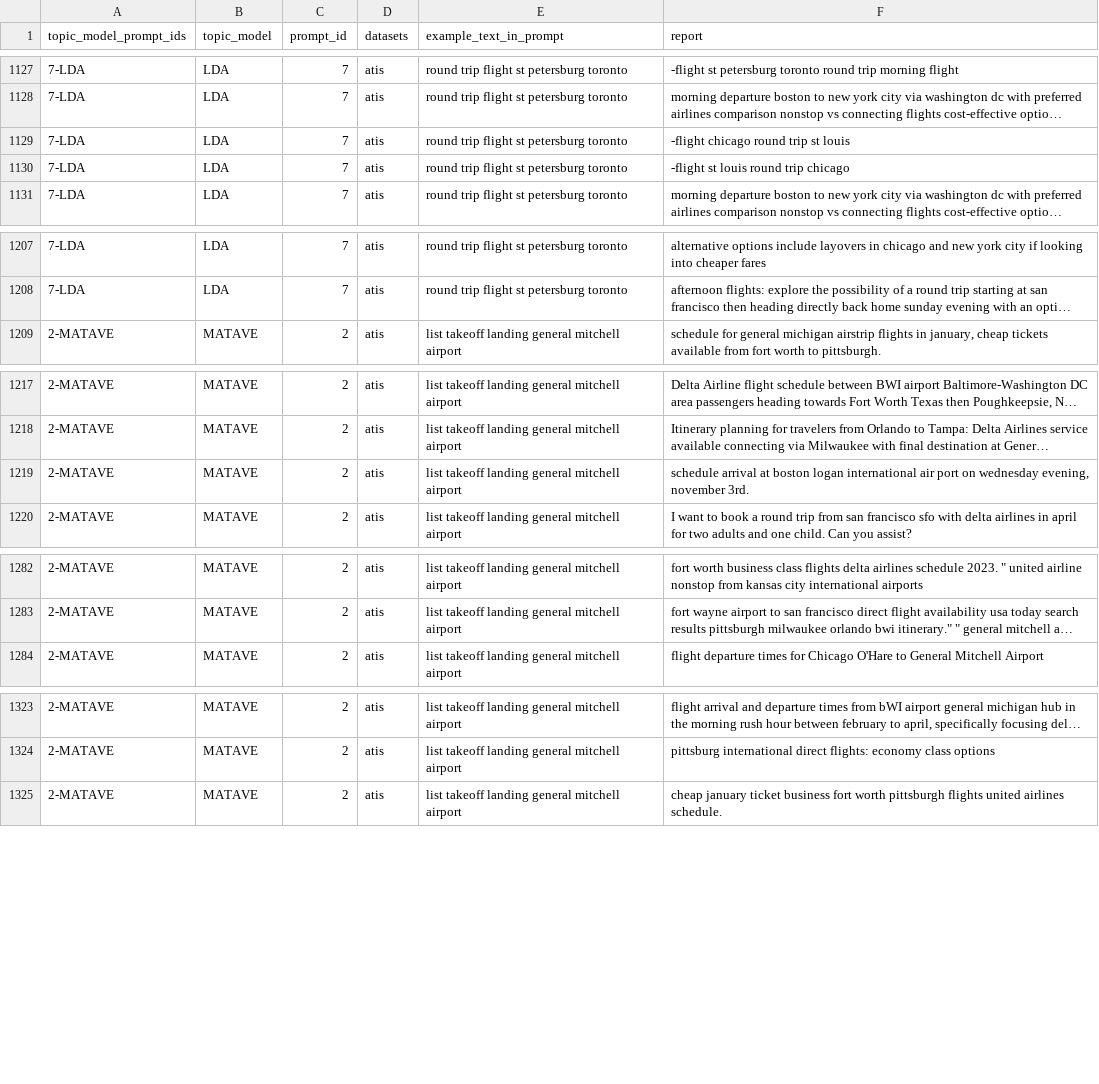
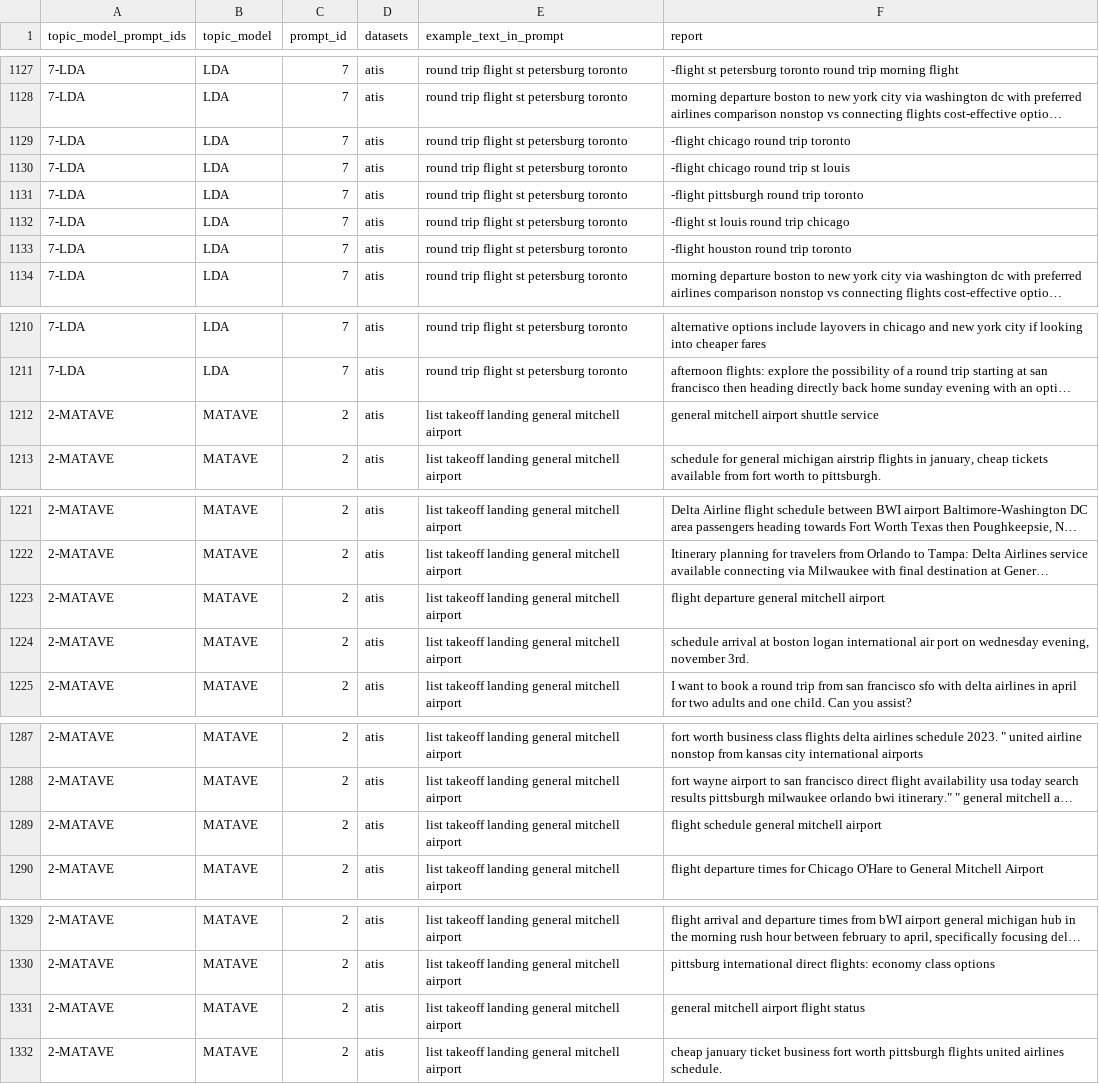
Before and after one commit to isabel-ronan/localSyntheticData, a CSV file: dataGeneration/processedData/atis.csv, drawn as a sheet; only a part is shown, gaps mark what is left out; long unchanged cells end in …; the diff covers the shown part only; the diff names each change by its address in the sheet, - before the commit and + after, or states it on an @@ line.

```diff
--- a/dataGeneration/processedData/atis.csv
+++ b/dataGeneration/processedData/atis.csv
+row 1129: 7-LDA | LDA | 7 | atis | round trip flight st petersburg toronto | -flight chicago round trip toronto
+row 1131: 7-LDA | LDA | 7 | atis | round trip flight st petersburg toronto | -flight pittsburgh round trip toronto
+row 1133: 7-LDA | LDA | 7 | atis | round trip flight st petersburg toronto | -flight houston round trip toronto
+row 1212: 2-MATAVE | MATAVE | 2 | atis | list takeoff landing general mitchell airport | general mitchell airport shuttle service
+row 1223: 2-MATAVE | MATAVE | 2 | atis | list takeoff landing general mitchell airport | flight departure general mitchell airport
+row 1289: 2-MATAVE | MATAVE | 2 | atis | list takeoff landing general mitchell airport | flight schedule general mitchell airport
+row 1331: 2-MATAVE | MATAVE | 2 | atis | list takeoff landing general mitchell airport | general mitchell airport flight status
```
Also changed, not shown: 10 added rows elsewhere in this file, dataGeneration/processedData/banking77.csv, dataGeneration/processedData/clinc150.csv, 6 other files.
